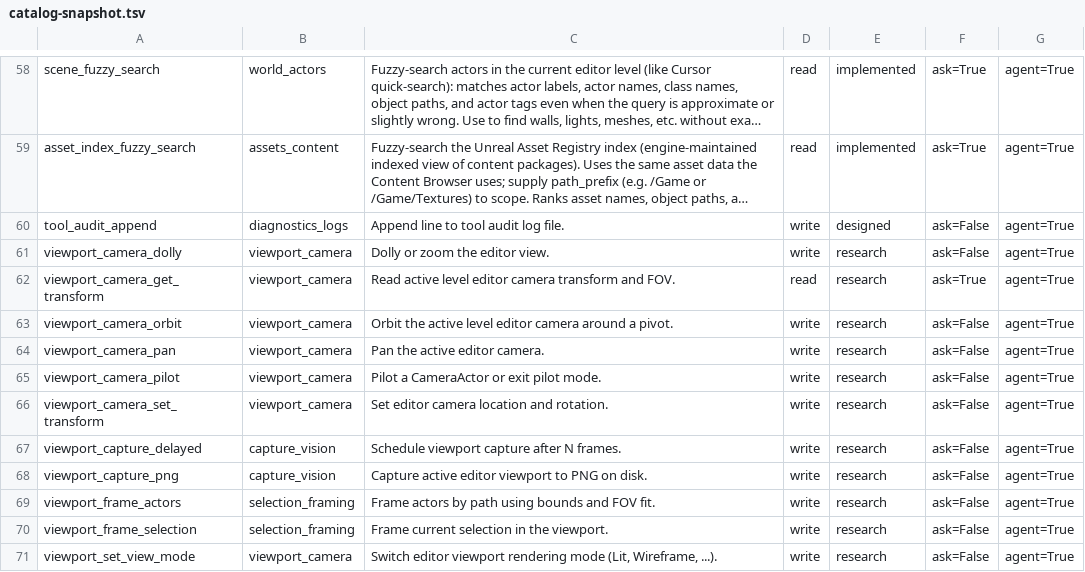
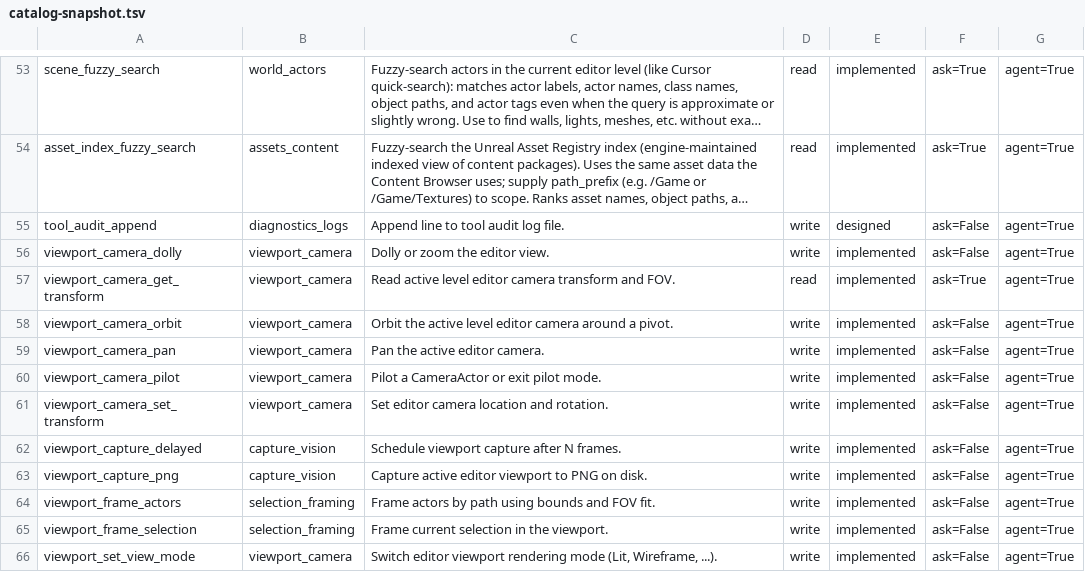
Before and after one commit to ChristianWebb0209/unreal-engine-ai-assistant, a TSV file: Plugins/UnrealAiEditor/prompts/tools/catalog-snapshot.tsv, drawn as a sheet; only a part is shown, gaps mark what is left out; long unchanged cells end in …; addresses are those after the commit; the diff covers the shown part only; the diff names each change by its address in the sheet, - before the commit and + after, or states it on an @@ line.

```diff
--- a/Plugins/UnrealAiEditor/prompts/tools/catalog-snapshot.tsv
+++ b/Plugins/UnrealAiEditor/prompts/tools/catalog-snapshot.tsv
-E56:E66: research
+E56:E66: implemented
```
Also changed, not shown: 5 removed rows and 36 edited cells elsewhere in this file, 7 other files.
